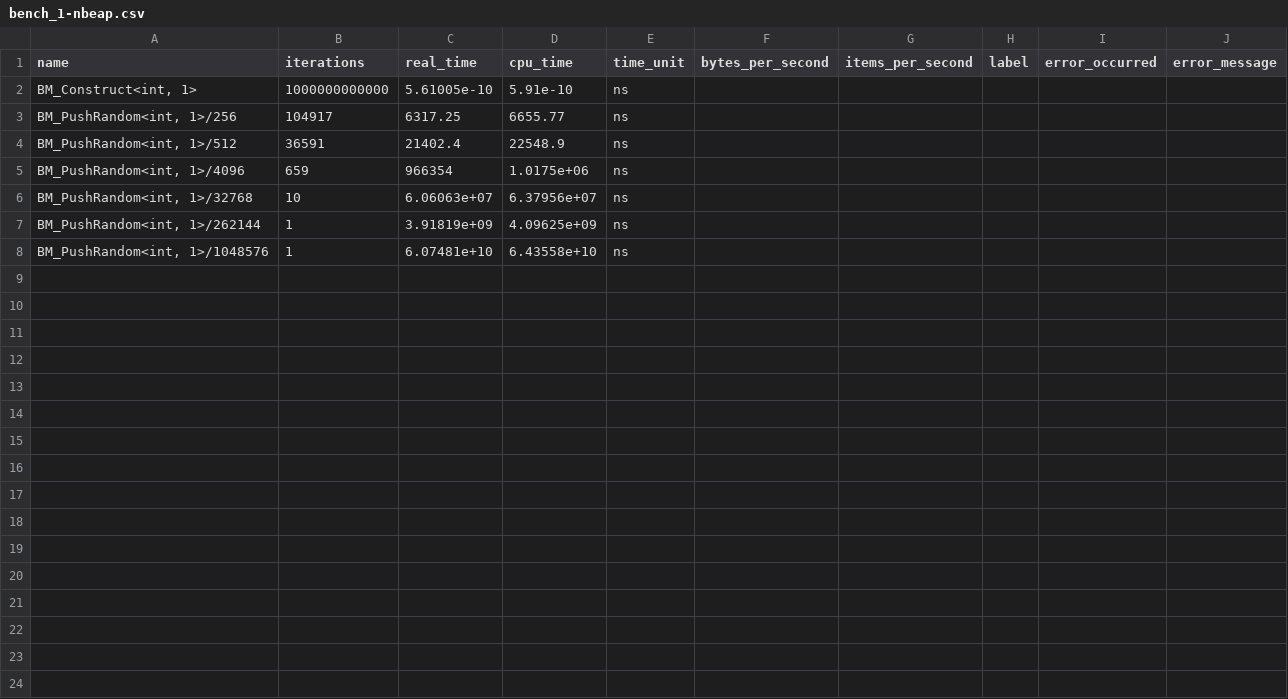
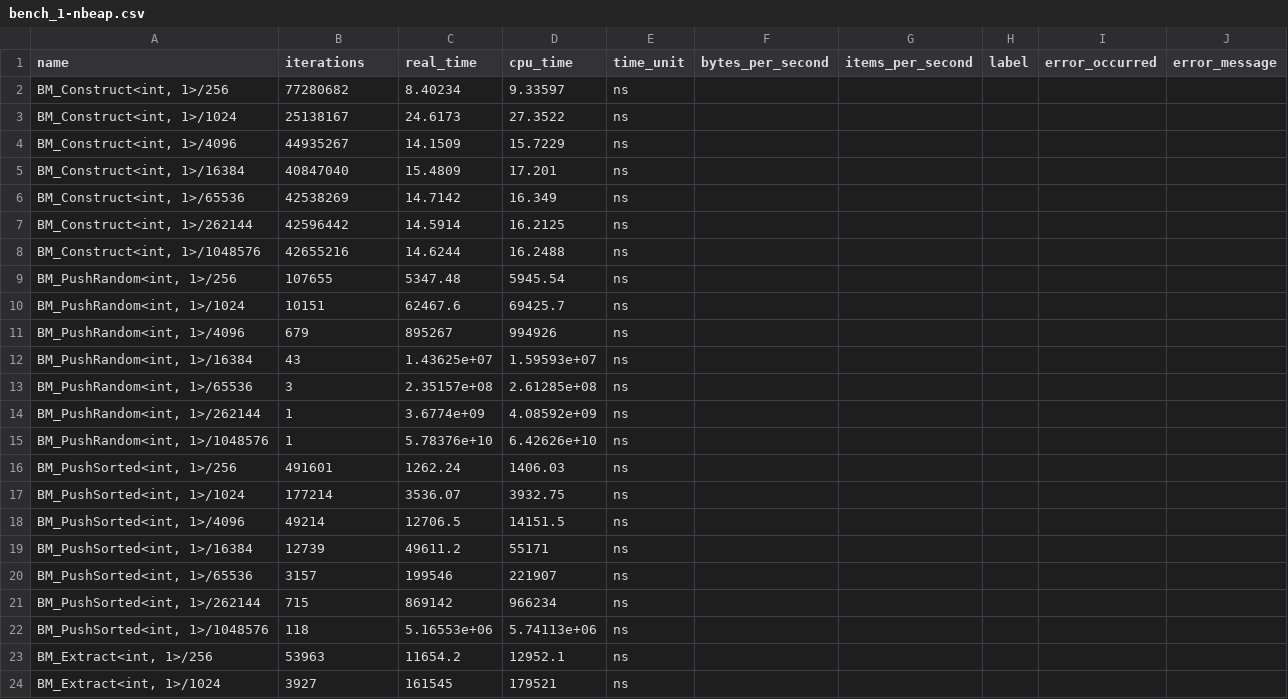
Before and after one commit to lanre01/Dissertation, a CSV file: Dissertation/benchmark_results/bench_1-nbeap.csv, drawn as a sheet; only a part is shown; the diff covers the shown part only.

```diff
--- a/Dissertation/benchmark_results/bench_1-nbeap.csv
+++ b/Dissertation/benchmark_results/bench_1-nbeap.csv
@@ -1,8 +1,24 @@
 name,iterations,real_time,cpu_time,time_unit,bytes_per_second,items_per_second,label,error_occurred,error_message
-"BM_Construct<int, 1>",1000000000000,5.61005e-10,5.91e-10,ns,,,,,
-"BM_PushRandom<int, 1>/256",104917,6317.25,6655.77,ns,,,,,
-"BM_PushRandom<int, 1>/512",36591,21402.4,22548.9,ns,,,,,
-"BM_PushRandom<int, 1>/4096",659,966354,1.0175e+06,ns,,,,,
-"BM_PushRandom<int, 1>/32768",10,6.06063e+07,6.37956e+07,ns,,,,,
-"BM_PushRandom<int, 1>/262144",1,3.91819e+09,4.09625e+09,ns,,,,,
-"BM_PushRandom<int, 1>/1048576",1,6.07481e+10,6.43558e+10,ns,,,,,
+"BM_Construct<int, 1>/256",77280682,8.40234,9.33597,ns,,,,,
+"BM_Construct<int, 1>/1024",25138167,24.6173,27.3522,ns,,,,,
+"BM_Construct<int, 1>/4096",44935267,14.1509,15.7229,ns,,,,,
+"BM_Construct<int, 1>/16384",40847040,15.4809,17.201,ns,,,,,
+"BM_Construct<int, 1>/65536",42538269,14.7142,16.349,ns,,,,,
+"BM_Construct<int, 1>/262144",42596442,14.5914,16.2125,ns,,,,,
+"BM_Construct<int, 1>/1048576",42655216,14.6244,16.2488,ns,,,,,
+"BM_PushRandom<int, 1>/256",107655,5347.48,5945.54,ns,,,,,
+"BM_PushRandom<int, 1>/1024",10151,62467.6,69425.7,ns,,,,,
+"BM_PushRandom<int, 1>/4096",679,895267,994926,ns,,,,,
+"BM_PushRandom<int, 1>/16384",43,1.43625e+07,1.59593e+07,ns,,,,,
+"BM_PushRandom<int, 1>/65536",3,2.35157e+08,2.61285e+08,ns,,,,,
+"BM_PushRandom<int, 1>/262144",1,3.6774e+09,4.08592e+09,ns,,,,,
+"BM_PushRandom<int, 1>/1048576",1,5.78376e+10,6.42626e+10,ns,,,,,
+"BM_PushSorted<int, 1>/256",491601,1262.24,1406.03,ns,,,,,
+"BM_PushSorted<int, 1>/1024",177214,3536.07,3932.75,ns,,,,,
+"BM_PushSorted<int, 1>/4096",49214,12706.5,14151.5,ns,,,,,
+"BM_PushSorted<int, 1>/16384",12739,49611.2,55171,ns,,,,,
+"BM_PushSorted<int, 1>/65536",3157,199546,221907,ns,,,,,
+"BM_PushSorted<int, 1>/262144",715,869142,966234,ns,,,,,
+"BM_PushSorted<int, 1>/1048576",118,5.16553e+06,5.74113e+06,ns,,,,,
+"BM_Extract<int, 1>/256",53963,11654.2,12952.1,ns,,,,,
+"BM_Extract<int, 1>/1024",3927,161545,179521,ns,,,,,
```
Also changed, not shown: 12 added rows elsewhere in this file, Dissertation/benchmark_results/bench_2-nbeap.csv, Dissertation/benchmark_results/bench_3-nbeap.csv, 16 other files.
